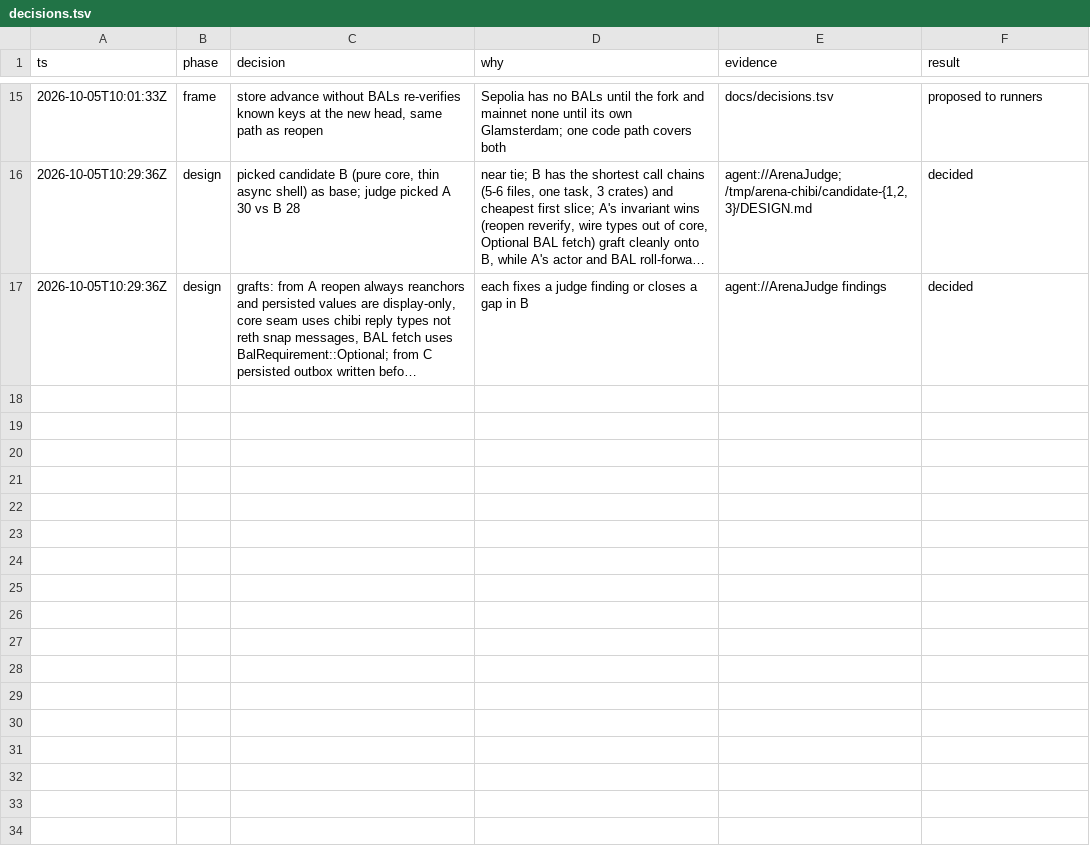
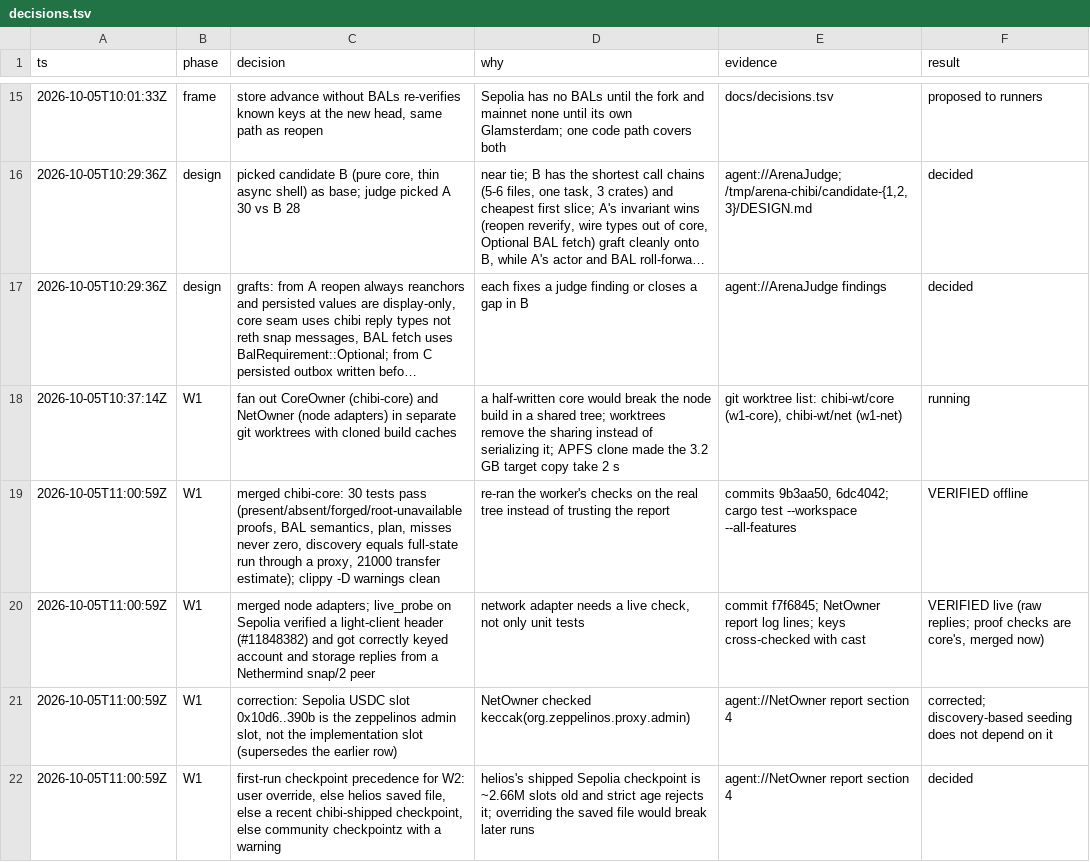
Before and after one commit to weiihann/chibi, a TSV file: docs/decisions.tsv, drawn as a sheet; only a part is shown, gaps mark what is left out; long unchanged cells end in …; the diff names each change by its address in the sheet, - before the commit and + after, or states it on an @@ line.

Commit message:
Format workspace and log W1 decisions

```diff
--- a/docs/decisions.tsv
+++ b/docs/decisions.tsv
+row 18: 2026-10-05T10:37:14Z | W1 | fan out CoreOwner (chibi-core) and NetOwner (node adapters) in separate git worktrees with cloned build caches | a half-written core would break the node build in a shared tree; worktrees remove the sharing instead of serializing it; APFS clone made the 3.2 GB target copy take 2 s | git worktree list: chibi-wt/core (w1-core), chibi-wt/net (w1-net) | running
+row 19: 2026-10-05T11:00:59Z | W1 | merged chibi-core: 30 tests pass (present/absent/forged/root-unavailable proofs, BAL semantics, plan, misses never zero, discovery equals full-state run through a proxy, 21000 transfer estimate); clippy -D warnings clean | re-ran the worker's checks on the real tree instead of trusting the report | commits 9b3aa50, 6dc4042; cargo test --workspace --all-features | VERIFIED offline
+row 20: 2026-10-05T11:00:59Z | W1 | merged node adapters; live_probe on Sepolia verified a light-client header (#11848382) and got correctly keyed account and storage replies from a Nethermind snap/2 peer | network adapter needs a live check, not only unit tests | commit f7f6845; NetOwner report log lines; keys cross-checked with cast | VERIFIED live (raw replies; proof checks are core's, merged now)
+row 21: 2026-10-05T11:00:59Z | W1 | correction: Sepolia USDC slot 0x10d6..390b is the zeppelinos admin slot, not the implementation slot (supersedes the earlier row) | NetOwner checked keccak(org.zeppelinos.proxy.admin) | agent://NetOwner report section 4 | corrected; discovery-based seeding does not depend on it
+row 22: 2026-10-05T11:00:59Z | W1 | first-run checkpoint precedence for W2: user override, else helios saved file, else a recent chibi-shipped checkpoint, else community checkpointz with a warning | helios's shipped Sepolia checkpoint is ~2.66M slots old and strict age rejects it; overriding the saved file would break later runs | agent://NetOwner report section 4 | decided
```
Also changed, not shown: 1 other file.
